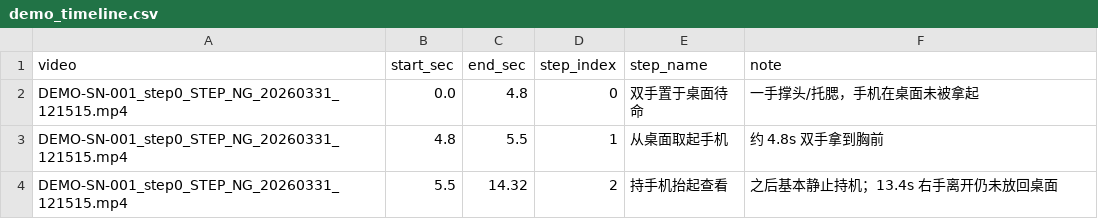
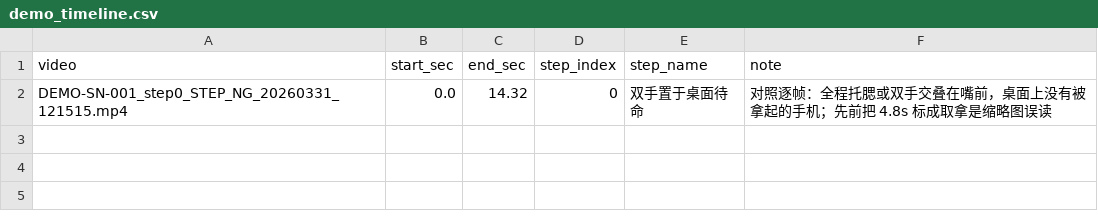
Before and after one commit to dietzenpriester-hub/sop-poka-yoke, a CSV file: eval/annotations/demo_timeline.csv, drawn as a sheet.

```diff
--- a/eval/annotations/demo_timeline.csv
+++ b/eval/annotations/demo_timeline.csv
@@ -1,4 +1,2 @@
 video,start_sec,end_sec,step_index,step_name,note
-DEMO-SN-001_step0_STEP_NG_20260331_121515.mp4,0.0,4.8,0,双手置于桌面待命,一手撑头/托腮，手机在桌面未被拿起
-DEMO-SN-001_step0_STEP_NG_20260331_121515.mp4,4.8,5.5,1,从桌面取起手机,约 4.8s 双手拿到胸前
-DEMO-SN-001_step0_STEP_NG_20260331_121515.mp4,5.5,14.32,2,持手机抬起查看,之后基本静止持机；13.4s 右手离开仍未放回桌面
+DEMO-SN-001_step0_STEP_NG_20260331_121515.mp4,0.0,14.32,0,双手置于桌面待命,对照逐帧：全程托腮或双手交叠在嘴前，桌面上没有被拿起的手机；先前把 4.8s 标成取拿是缩略图误读
```
